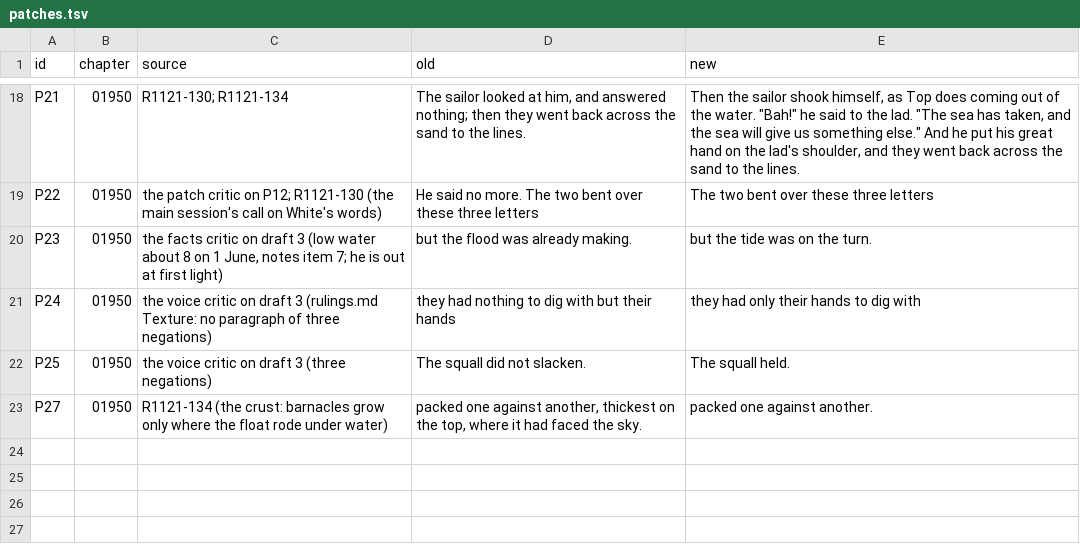
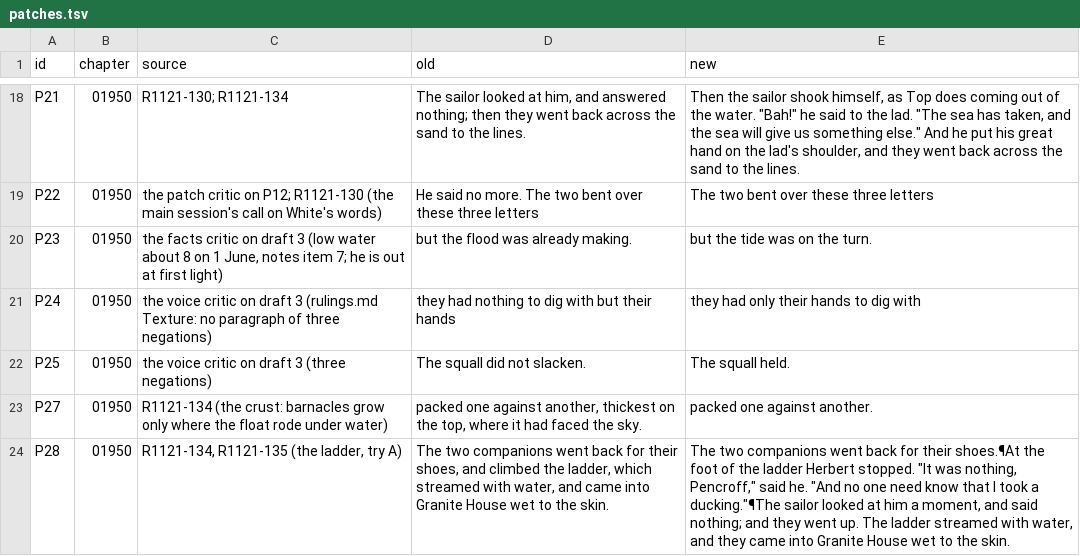
Before and after one commit to world-saga-seed/lincoln-island, a TSV file: plan/tasks/task-20261121-14-refine-2/patches.tsv, drawn as a sheet; only a part is shown, gaps mark what is left out.

```diff
--- a/plan/tasks/task-20261121-14-refine-2/patches.tsv
+++ b/plan/tasks/task-20261121-14-refine-2/patches.tsv
@@ -23 +23,2 @@ P25	01950	the voice critic on draft 3 (three negations)	The squall did not slack
 P27	01950	R1121-134 (the crust: barnacles grow only where the float rode under water)	packed one against another, thickest on the top, where it had faced the sky.	packed one against another.
+P28	01950	R1121-134, R1121-135 (the ladder, try A)	The two companions went back for their shoes, and climbed the ladder, which streamed with water, and came into Granite House wet to the skin.	The two companions went back for their shoes.¶At the foot of the ladder Herbert stopped. "It was nothing, Pencroff," said he. "And no one need know that I took a ducking."¶The sailor looked at him a moment, and said nothing; and they went up. The ladder streamed with water, and they came into Granite House wet to the skin.
```
Also changed, not shown: 8 other files.
